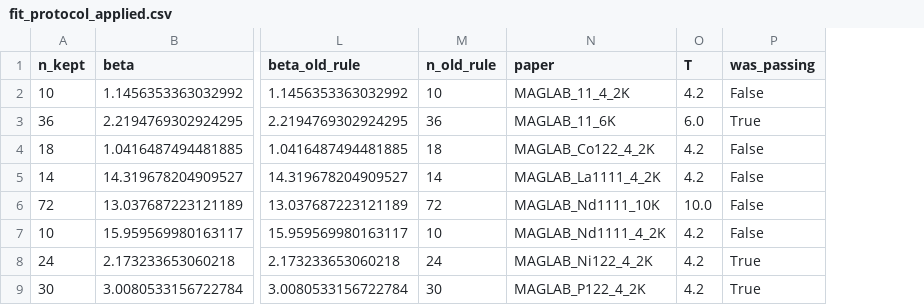
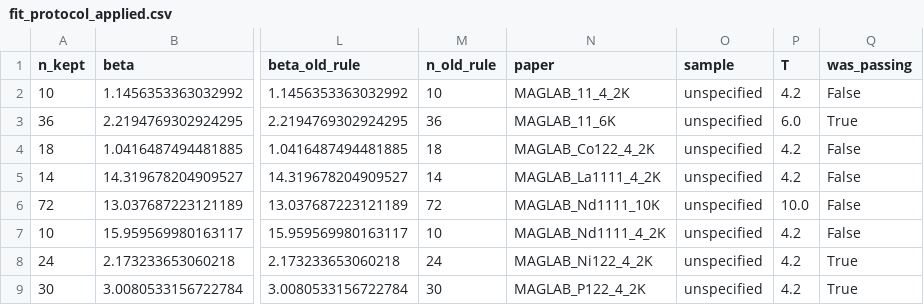
Before and after one commit to prachetpoddar/HT10016-critical-current-prediction, a CSV file: audit/fit_protocol_applied.csv, drawn as a sheet; only a part is shown, gaps mark what is left out; the diff names each change by its address in the sheet, - before the commit and + after, or states it on an @@ line.

```diff
--- a/audit/fit_protocol_applied.csv
+++ b/audit/fit_protocol_applied.csv
+column O (sample), rows 2-9: all unspecified
```
Also changed, not shown: 5 other files.
